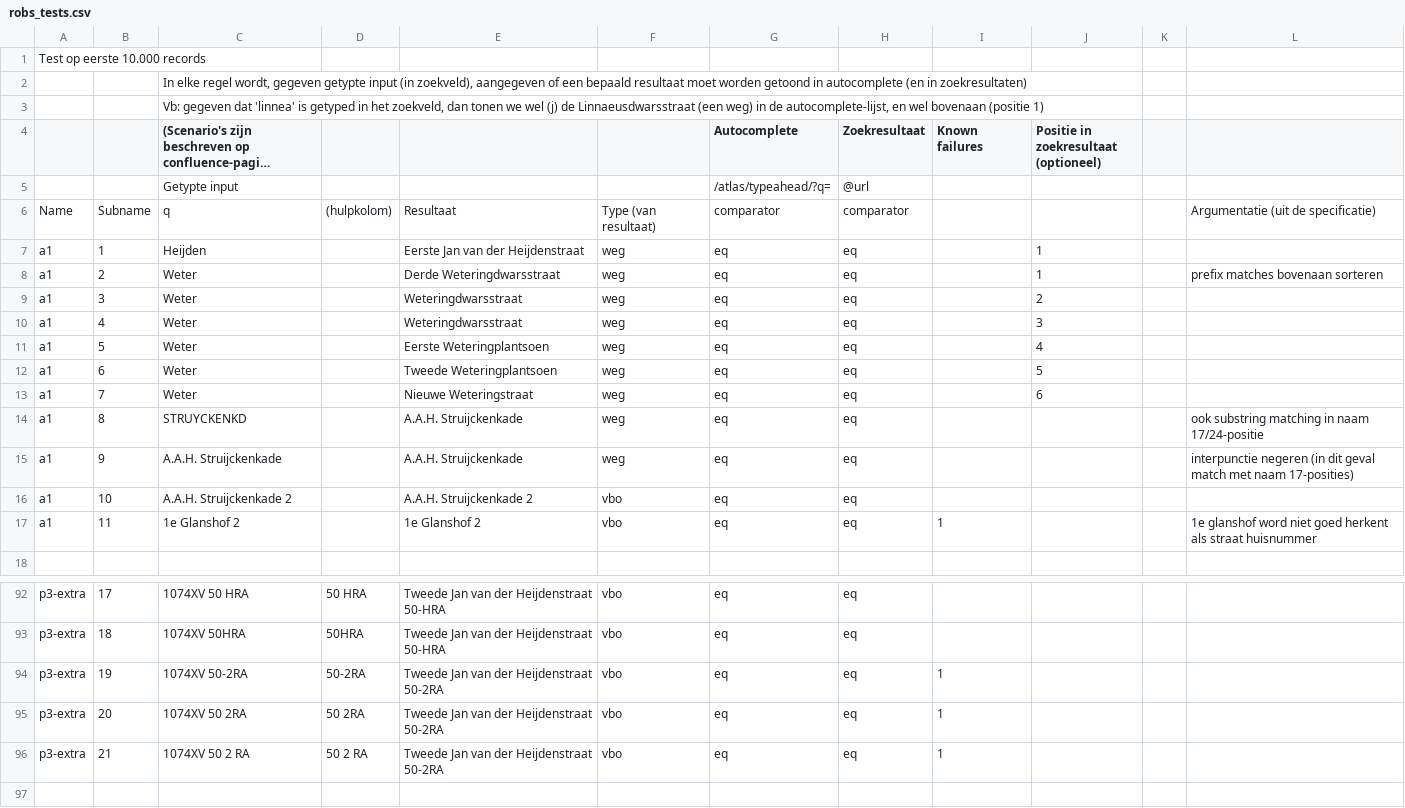
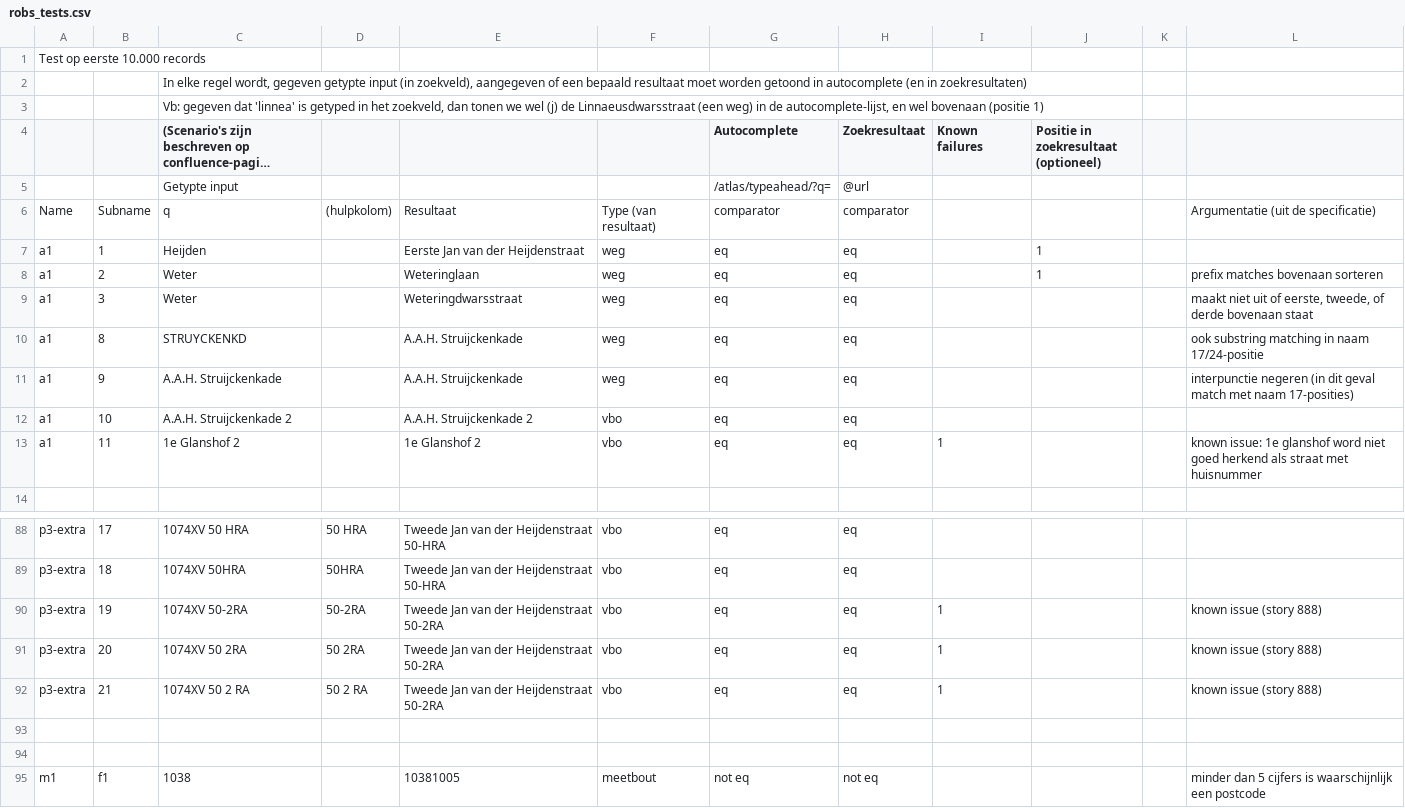
Before and after one commit to DatapuntAmsterdam/atlas_search_tests, a CSV file: src/robs_tests.csv, drawn as a sheet; only a part is shown, gaps mark what is left out; the shorter side is filled out with more unchanged rows; long unchanged cells end in …; the diff covers the shown part only.

Commit message:
Nieuwe tests van Rob Maijers

```diff
--- a/src/robs_tests.csv
+++ b/src/robs_tests.csv
@@ -7,8 +7,4 @@ Name,Subname,q,(hulpkolom),Resultaat,Type (van resultaat),comparator,comparator,
 a1,1,Heijden,,Eerste Jan van der Heijdenstraat,weg,eq,eq,,1,,
-a1,2,Weter,,Derde Weteringdwarsstraat,weg,eq,eq,,1,,prefix matches bovenaan sorteren
-a1,3,Weter,,Weteringdwarsstraat,weg,eq,eq,,2,,
-a1,4,Weter,,Weteringdwarsstraat,weg,eq,eq,,3,,
-a1,5,Weter,,Eerste Weteringplantsoen,weg,eq,eq,,4,,
-a1,6,Weter,,Tweede Weteringplantsoen,weg,eq,eq,,5,,
-a1,7,Weter,,Nieuwe Weteringstraat,weg,eq,eq,,6,,
+a1,2,Weter,,Weteringlaan,weg,eq,eq,,1,,prefix matches bovenaan sorteren
+a1,3,Weter,,Weteringdwarsstraat,weg,eq,eq,,,,"maakt niet uit of eerste, tweede, of derde bovenaan staat"
 a1,8,STRUYCKENKD,,A.A.H. Struijckenkade,weg,eq,eq,,,,ook substring matching in naam 17/24-positie
@@ -16,3 +12,3 @@ a1,9,A.A.H. Struijckenkade,,A.A.H. Struijckenkade,weg,eq,eq,,,,interpunctie nege
 a1,10,A.A.H. Struijckenkade 2,,A.A.H. Struijckenkade 2,vbo,eq,eq,,,,
-a1,11,1e Glanshof 2,,1e Glanshof 2,vbo,eq,eq,1,,,1e glanshof word niet goed herkent als straat huisnummer
+a1,11,1e Glanshof 2,,1e Glanshof 2,vbo,eq,eq,1,,,known issue: 1e glanshof word niet goed herkend als straat met huisnummer
 ,,,,,,,,,,,
@@ -93,5 +89,5 @@ p3-extra,17,1074XV 50 HRA,50 HRA,Tweede Jan van der Heijdenstraat 50-HRA,vbo,eq,
 p3-extra,18,1074XV 50HRA,50HRA,Tweede Jan van der Heijdenstraat 50-HRA,vbo,eq,eq,,,,
-p3-extra,19,1074XV 50-2RA,50-2RA,Tweede Jan van der Heijdenstraat 50-2RA,vbo,eq,eq,1,,,
-p3-extra,20,1074XV 50 2RA,50 2RA,Tweede Jan van der Heijdenstraat 50-2RA,vbo,eq,eq,1,,,
-p3-extra,21,1074XV 50 2 RA,50 2 RA,Tweede Jan van der Heijdenstraat 50-2RA,vbo,eq,eq,1,,,
+p3-extra,19,1074XV 50-2RA,50-2RA,Tweede Jan van der Heijdenstraat 50-2RA,vbo,eq,eq,1,,,known issue (story 888)
+p3-extra,20,1074XV 50 2RA,50 2RA,Tweede Jan van der Heijdenstraat 50-2RA,vbo,eq,eq,1,,,known issue (story 888)
+p3-extra,21,1074XV 50 2 RA,50 2 RA,Tweede Jan van der Heijdenstraat 50-2RA,vbo,eq,eq,1,,,known issue (story 888)
 ,,,,,,,,,,,
```
Also changed, not shown: 2 edited cells elsewhere in this file.
